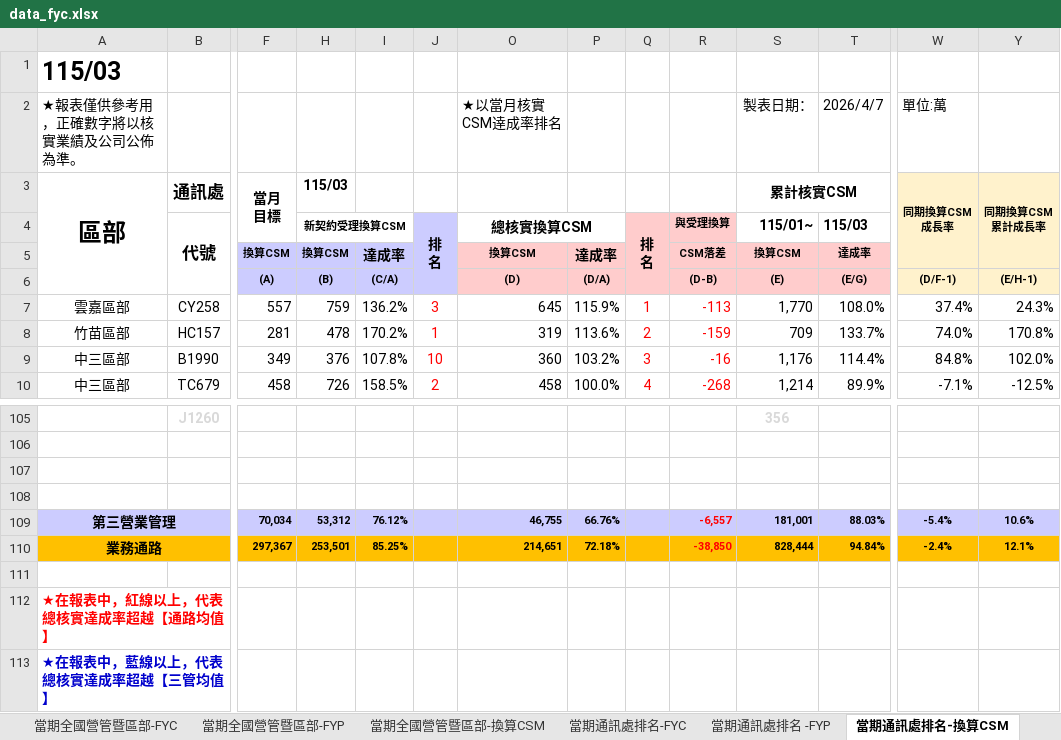
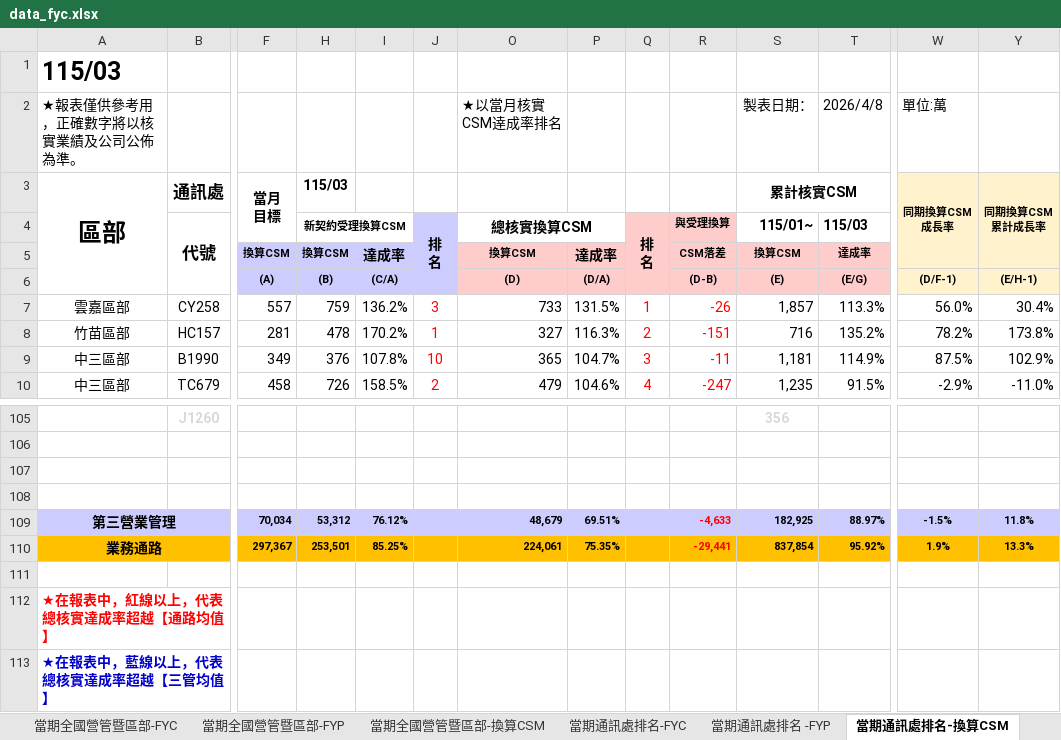
Before and after one commit to nehemiah1205/fubon-dashboard, an Excel workbook: data_fyc.xlsx, sheet 當期通訊處排名-換算CSM, drawn as a sheet; only a part is shown, gaps mark what is left out; values as stored, in another font and other column widths than the file's, no borders; charts and pictures and conditional formats not drawn; removed rows and columns are numbered as before the commit, all else as after; rows hold the shown columns only; the diff covers the shown part only; the diff names each change by its address in the sheet, - before the commit and + after, or states it on an @@ line.

```diff
--- a/data_fyc.xlsx (sheet 當期通訊處排名-換算CSM)
+++ b/data_fyc.xlsx (sheet 當期通訊處排名-換算CSM)
-T2 (115/03): 2026/4/7
+T2 (115/03): 2026/4/8
-O7 (總核實換算CSM): 645
+O7 (總核實換算CSM): 733
-P7: 115.9%
+P7: 131.5%
-R7 (與受理換算): -113
+R7 (與受理換算): -26
-S7 (115/01~): 1,770
+S7 (115/01~): 1,857
-T7 (115/03): 108.0%
+T7 (115/03): 113.3%
-W7: 37.4%
+W7: 56.0%
-Y7: 24.3%
+Y7: 30.4%
-O8 (總核實換算CSM): 319
+O8 (總核實換算CSM): 327
-P8: 113.6%
+P8: 116.3%
-R8 (與受理換算): -159
+R8 (與受理換算): -151
-S8 (115/01~): 709
+S8 (115/01~): 716
-T8 (115/03): 133.7%
+T8 (115/03): 135.2%
-W8: 74.0%
+W8: 78.2%
-Y8: 170.8%
+Y8: 173.8%
-O9 (總核實換算CSM): 360
+O9 (總核實換算CSM): 365
-P9: 103.2%
+P9: 104.7%
-R9 (與受理換算): -16
+R9 (與受理換算): -11
-S9 (115/01~): 1,176
+S9 (115/01~): 1,181
-T9 (115/03): 114.4%
+T9 (115/03): 114.9%
-W9: 84.8%
+W9: 87.5%
-Y9: 102.0%
+Y9: 102.9%
-O10 (總核實換算CSM): 458
+O10 (總核實換算CSM): 479
-P10: 100.0%
+P10: 104.6%
-R10 (與受理換算): -268
+R10 (與受理換算): -247
-S10 (115/01~): 1,214
+S10 (115/01~): 1,235
-T10 (115/03): 89.9%
+T10 (115/03): 91.5%
-W10: -7.1%
+W10: -2.9%
-Y10: -12.5%
+Y10: -11.0%
-row 109: 第三營業管理 |  | 70,034 | 53,312 | 76.12% |  | 46,755 | 66.76% |  | -6,557 | 181,001 | 88.03% | -5.4% | 10.6%
-row 110: 業務通路 |  | 297,367 | 253,501 | 85.25% |  | 214,651 | 72.18% |  | -38,850 | 828,444 | 94.84% | -2.4% | 12.1%
+row 109: 第三營業管理 |  | 70,034 | 53,312 | 76.12% |  | 48,679 | 69.51% |  | -4,633 | 182,925 | 88.97% | -1.5% | 11.8%
+row 110: 業務通路 |  | 297,367 | 253,501 | 85.25% |  | 224,061 | 75.35% |  | -29,441 | 837,854 | 95.92% | 1.9% | 13.3%
```
Also changed, not shown: 40 added rows, 40 removed rows, 363 edited cells and cell formats elsewhere in this sheet, sheet 個人排名_FYC, sheet 當期通訊處排名-FYC, sheet 當期通訊處排名 -FYP, sheet 當期全國營管暨區部-FYC, sheet 當期全國營管暨區部-換算CSM, sheet 當期全國營管暨區部-FYP, hidden cells, charts or pictures, data_kpi.xlsm.
